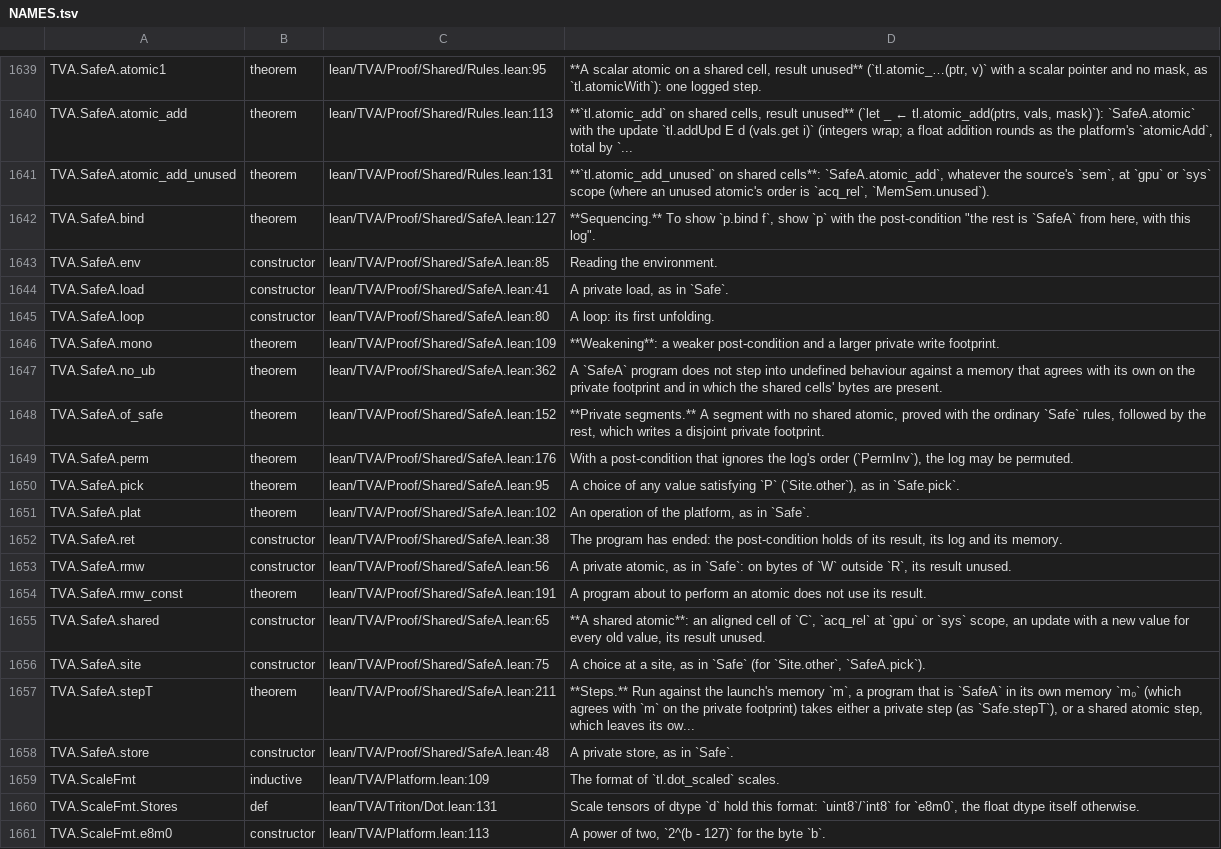
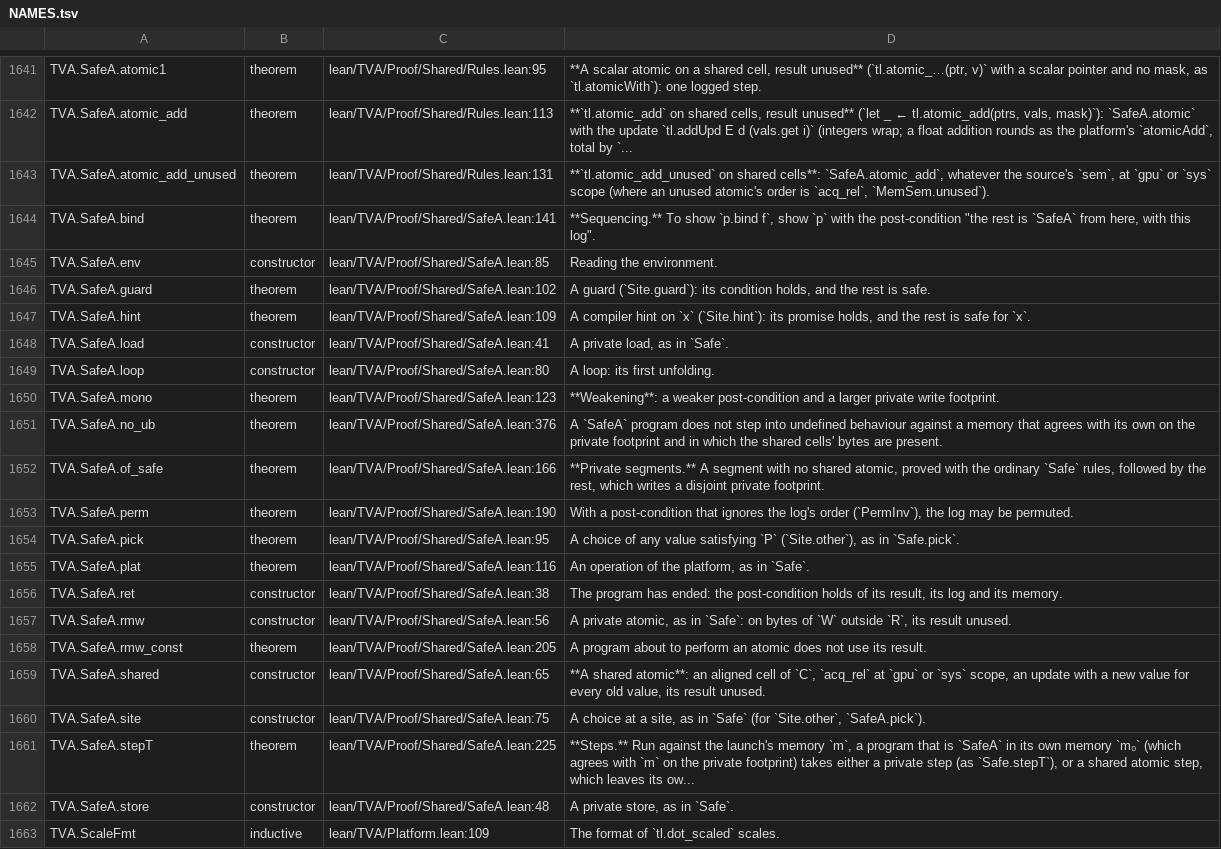
Before and after one commit to Infini-AI-Lab/TVA, a TSV file: docs/index/NAMES.tsv, drawn as a sheet; only a part is shown, gaps mark what is left out; the shorter side is filled out with more unchanged rows; the diff covers the shown part only.

```diff
--- a/docs/index/NAMES.tsv
+++ b/docs/index/NAMES.tsv
@@ -1641,18 +1643,20 @@ TVA.SafeA.atomic_add	theorem	lean/TVA/Proof/Shared/Rules.lean:113	**`tl.atomic_a
 TVA.SafeA.atomic_add_unused	theorem	lean/TVA/Proof/Shared/Rules.lean:131	**`tl.atomic_add_unused` on shared cells**: `SafeA.atomic_add`, whatever the source's `sem`, at `gpu` or `sys` scope (where an unused atomic's order is `acq_rel`, `MemSem.unused`).
-TVA.SafeA.bind	theorem	lean/TVA/Proof/Shared/SafeA.lean:127	**Sequencing.** To show `p.bind f`, show `p` with the post-condition "the rest is `SafeA` from here, with this log".
+TVA.SafeA.bind	theorem	lean/TVA/Proof/Shared/SafeA.lean:141	**Sequencing.** To show `p.bind f`, show `p` with the post-condition "the rest is `SafeA` from here, with this log".
 TVA.SafeA.env	constructor	lean/TVA/Proof/Shared/SafeA.lean:85	Reading the environment.
+TVA.SafeA.guard	theorem	lean/TVA/Proof/Shared/SafeA.lean:102	A guard (`Site.guard`): its condition holds, and the rest is safe.
+TVA.SafeA.hint	theorem	lean/TVA/Proof/Shared/SafeA.lean:109	A compiler hint on `x` (`Site.hint`): its promise holds, and the rest is safe for `x`.
 TVA.SafeA.load	constructor	lean/TVA/Proof/Shared/SafeA.lean:41	A private load, as in `Safe`.
 TVA.SafeA.loop	constructor	lean/TVA/Proof/Shared/SafeA.lean:80	A loop: its first unfolding.
-TVA.SafeA.mono	theorem	lean/TVA/Proof/Shared/SafeA.lean:109	**Weakening**: a weaker post-condition and a larger private write footprint.
-TVA.SafeA.no_ub	theorem	lean/TVA/Proof/Shared/SafeA.lean:362	A `SafeA` program does not step into undefined behaviour against a memory that agrees with its own on the private footprint and in which the shared cells' bytes are present.
-TVA.SafeA.of_safe	theorem	lean/TVA/Proof/Shared/SafeA.lean:152	**Private segments.** A segment with no shared atomic, proved with the ordinary `Safe` rules, followed by the rest, which writes a disjoint private footprint.
-TVA.SafeA.perm	theorem	lean/TVA/Proof/Shared/SafeA.lean:176	With a post-condition that ignores the log's order (`PermInv`), the log may be permuted.
+TVA.SafeA.mono	theorem	lean/TVA/Proof/Shared/SafeA.lean:123	**Weakening**: a weaker post-condition and a larger private write footprint.
+TVA.SafeA.no_ub	theorem	lean/TVA/Proof/Shared/SafeA.lean:376	A `SafeA` program does not step into undefined behaviour against a memory that agrees with its own on the private footprint and in which the shared cells' bytes are present.
+TVA.SafeA.of_safe	theorem	lean/TVA/Proof/Shared/SafeA.lean:166	**Private segments.** A segment with no shared atomic, proved with the ordinary `Safe` rules, followed by the rest, which writes a disjoint private footprint.
+TVA.SafeA.perm	theorem	lean/TVA/Proof/Shared/SafeA.lean:190	With a post-condition that ignores the log's order (`PermInv`), the log may be permuted.
 TVA.SafeA.pick	theorem	lean/TVA/Proof/Shared/SafeA.lean:95	A choice of any value satisfying `P` (`Site.other`), as in `Safe.pick`.
-TVA.SafeA.plat	theorem	lean/TVA/Proof/Shared/SafeA.lean:102	An operation of the platform, as in `Safe`.
+TVA.SafeA.plat	theorem	lean/TVA/Proof/Shared/SafeA.lean:116	An operation of the platform, as in `Safe`.
 TVA.SafeA.ret	constructor	lean/TVA/Proof/Shared/SafeA.lean:38	The program has ended: the post-condition holds of its result, its log and its memory.
 TVA.SafeA.rmw	constructor	lean/TVA/Proof/Shared/SafeA.lean:56	A private atomic, as in `Safe`: on bytes of `W` outside `R`, its result unused.
-TVA.SafeA.rmw_const	theorem	lean/TVA/Proof/Shared/SafeA.lean:191	A program about to perform an atomic does not use its result.
+TVA.SafeA.rmw_const	theorem	lean/TVA/Proof/Shared/SafeA.lean:205	A program about to perform an atomic does not use its result.
 TVA.SafeA.shared	constructor	lean/TVA/Proof/Shared/SafeA.lean:65	**A shared atomic**: an aligned cell of `C`, `acq_rel` at `gpu` or `sys` scope, an update with a new value for every old value, its result unused.
 TVA.SafeA.site	constructor	lean/TVA/Proof/Shared/SafeA.lean:75	A choice at a site, as in `Safe` (for `Site.other`, `SafeA.pick`).
-TVA.SafeA.stepT	theorem	lean/TVA/Proof/Shared/SafeA.lean:211	**Steps.** Run against the launch's memory `m`, a program that is `SafeA` in its own memory `m₀` (which agrees with `m` on the private footprint) takes either a private step (as `Safe.stepT`), or a shared atomic step, which leaves its ow...
+TVA.SafeA.stepT	theorem	lean/TVA/Proof/Shared/SafeA.lean:225	**Steps.** Run against the launch's memory `m`, a program that is `SafeA` in its own memory `m₀` (which agrees with `m` on the private footprint) takes either a private step (as `Safe.stepT`), or a shared atomic step, which leaves its ow...
 TVA.SafeA.store	constructor	lean/TVA/Proof/Shared/SafeA.lean:48	A private store, as in `Safe`.
```
Also changed, not shown: 6 added rows and 24 edited cells elsewhere in this file, 16 other files.
